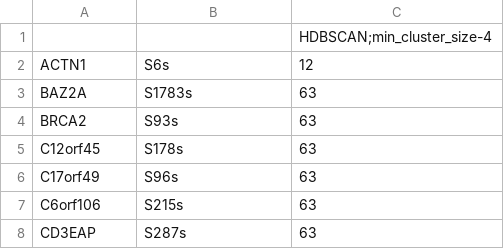
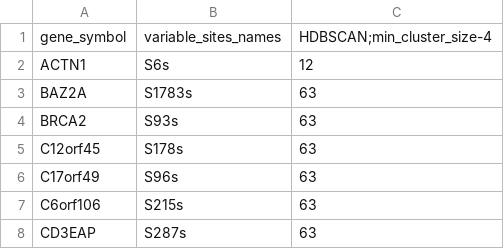
Before and after one commit to ruggleslab/phosphodisco, a CSV file: phosphodisco/data/demo/BRCA_v5.2__selected_modules.csv, drawn as a sheet; only a part is shown.

```diff
--- a/phosphodisco/data/demo/BRCA_v5.2__selected_modules.csv
+++ b/phosphodisco/data/demo/BRCA_v5.2__selected_modules.csv
@@ -1,2 +1,2 @@
-,,HDBSCAN;min_cluster_size-4
+gene_symbol,variable_sites_names,HDBSCAN;min_cluster_size-4
 ACTN1,S6s ,12
```
Also changed, not shown: phosphodisco/data/demo/BRCA_v5.2__module_site_df.csv, phosphodisco/data/demo/BRCA_v5.2__selected_protein.csv, 3 other files.
